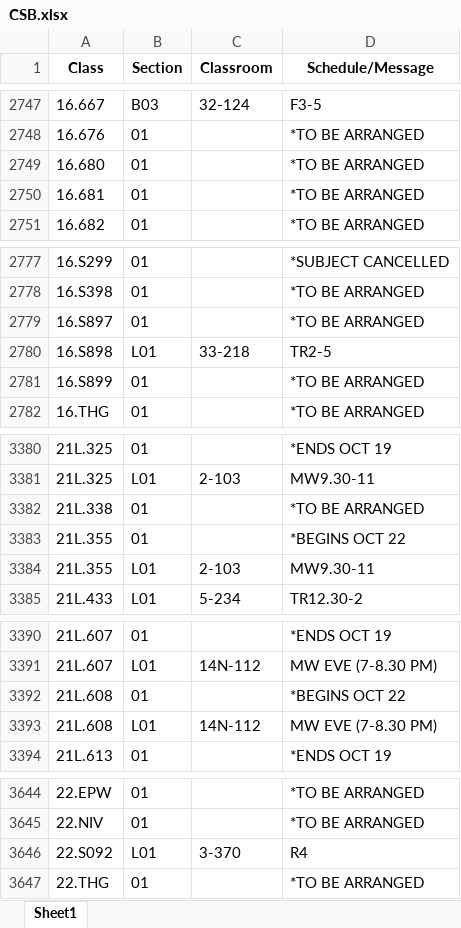
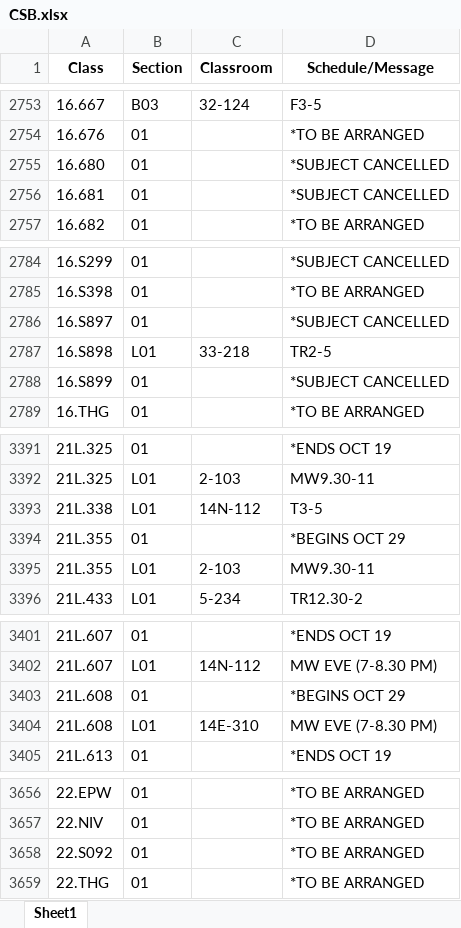
Before and after one commit to edfan/firehose, an Excel workbook: new_scripts/CSB.xlsx, sheet Sheet1, drawn as a sheet; only a part is shown, gaps mark what is left out; values as stored, in another font and other column widths than the file's, no borders; addresses are those after the commit; the diff covers the shown part only; the diff names each change by its address in the sheet, - before the commit and + after, or states it on an @@ line.

```diff
--- a/new_scripts/CSB.xlsx (sheet Sheet1)
+++ b/new_scripts/CSB.xlsx (sheet Sheet1)
-D2755:D2756 (Schedule/Message): *TO BE ARRANGED
+D2755:D2756 (Schedule/Message): *SUBJECT CANCELLED
-D2786 (Schedule/Message): *TO BE ARRANGED
+D2786 (Schedule/Message): *SUBJECT CANCELLED
-D2788 (Schedule/Message): *TO BE ARRANGED
+D2788 (Schedule/Message): *SUBJECT CANCELLED
-B3393 (Section): 01
+B3393 (Section): L01
-C3393 (Classroom): (empty)
+C3393 (Classroom): 14N-112
-D3393 (Schedule/Message): *TO BE ARRANGED
+D3393 (Schedule/Message): T3-5
-D3394 (Schedule/Message): *BEGINS OCT 22
+D3394 (Schedule/Message): *BEGINS OCT 29
-D3403 (Schedule/Message): *BEGINS OCT 22
+D3403 (Schedule/Message): *BEGINS OCT 29
-C3404 (Classroom): 14N-112
+C3404 (Classroom): 14E-310
-B3658 (Section): L01
+B3658 (Section): 01
-C3658 (Classroom): 3-370
+C3658 (Classroom): (empty)
-D3658 (Schedule/Message): R4
+D3658 (Schedule/Message): *TO BE ARRANGED
```
Also changed, not shown: 13 added rows, 1 removed row and 20 edited cells elsewhere in this sheet, 7 other files.
